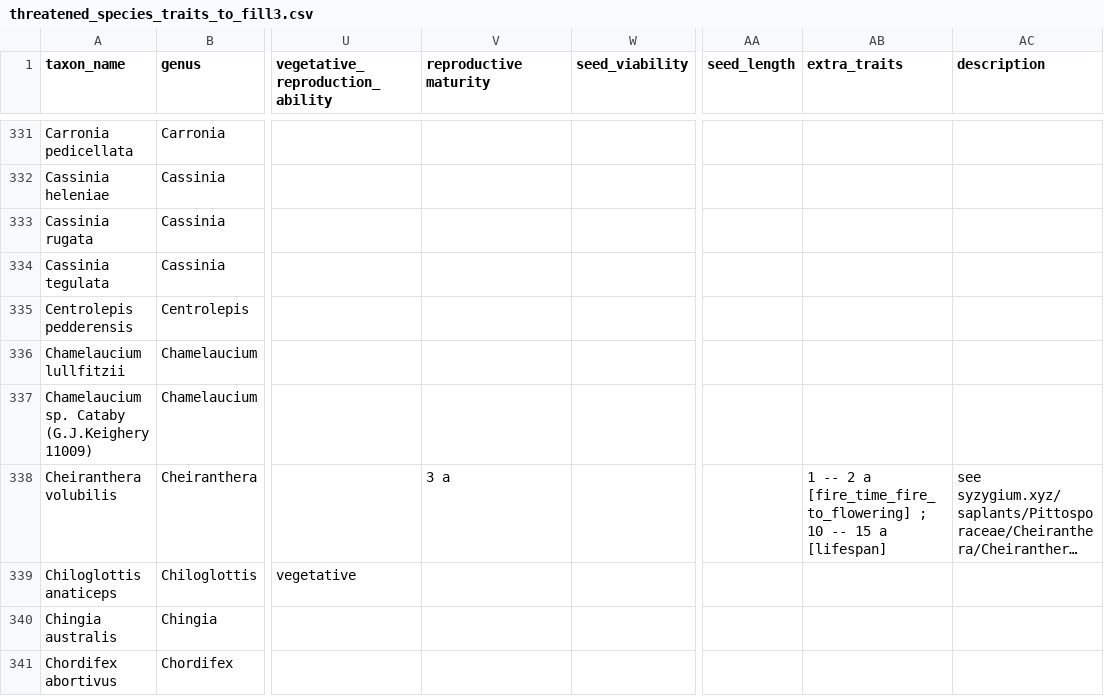
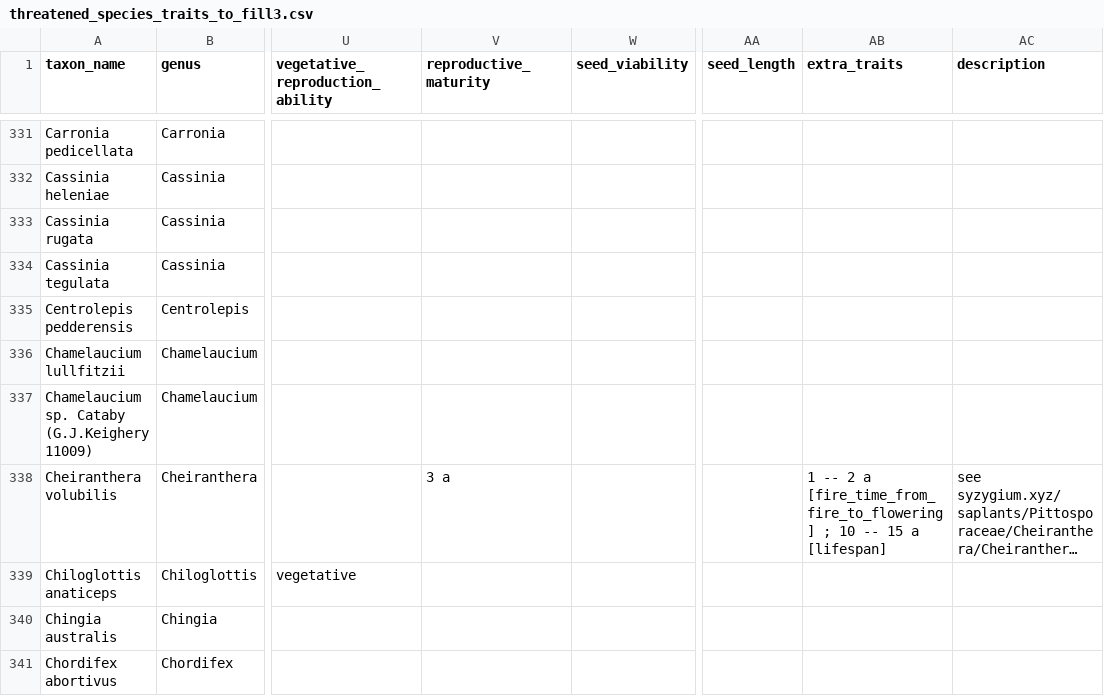
Before and after one commit to traitecoevo/threatened_species_traits, a CSV file: data_extras/threatened_species_traits_to_fill3.csv, drawn as a sheet; only a part is shown, gaps mark what is left out; long unchanged cells end in …; the diff covers the shown part only; the diff names each change by its address in the sheet, - before the commit and + after, or states it on an @@ line.

Commit message:
tidying up scraped SPRAT data
Properly going through scraped SPRAT dataset to ensure all data are mapped into database. As soon as references are fully mapped in, this could be added to AusTraits

```diff
--- a/data_extras/threatened_species_traits_to_fill3.csv
+++ b/data_extras/threatened_species_traits_to_fill3.csv
-V1: reproductive maturity
+V1: reproductive_maturity
-AB338 (extra_traits): …2 a [fire_time_fire_to_flowering] ; 10…
+AB338 (extra_traits): …2 a [fire_time_from_fire_to_flowering] ; 10…
```
Also changed, not shown: 103 edited cells elsewhere in this file, 4 other files.
